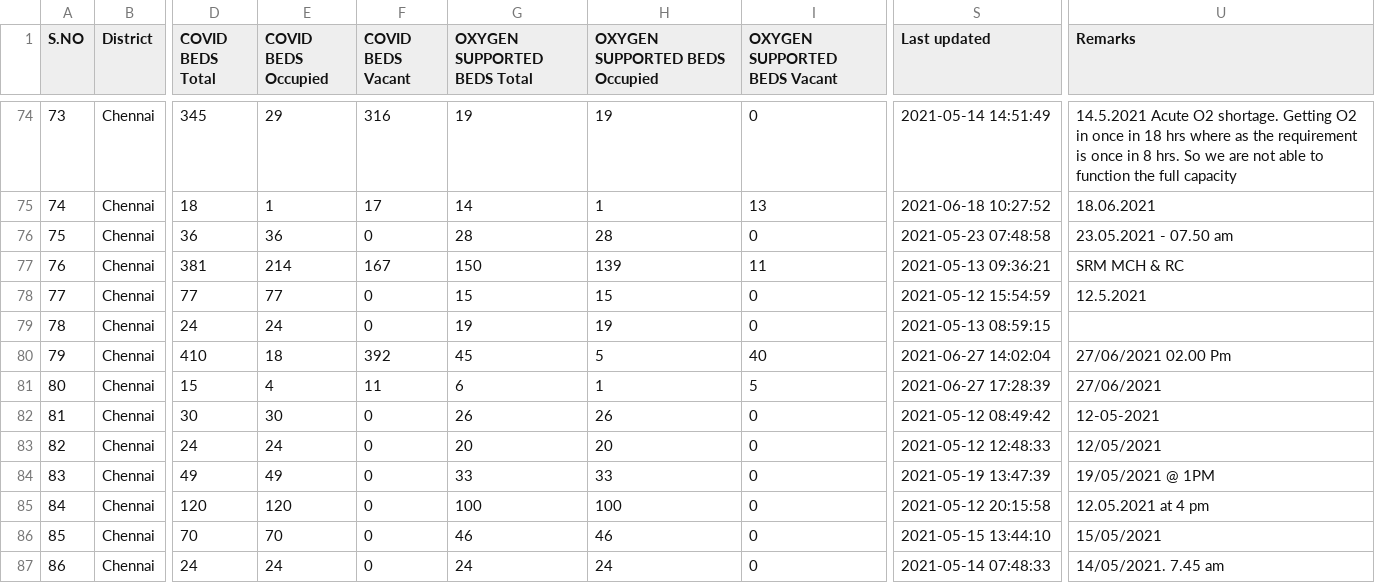
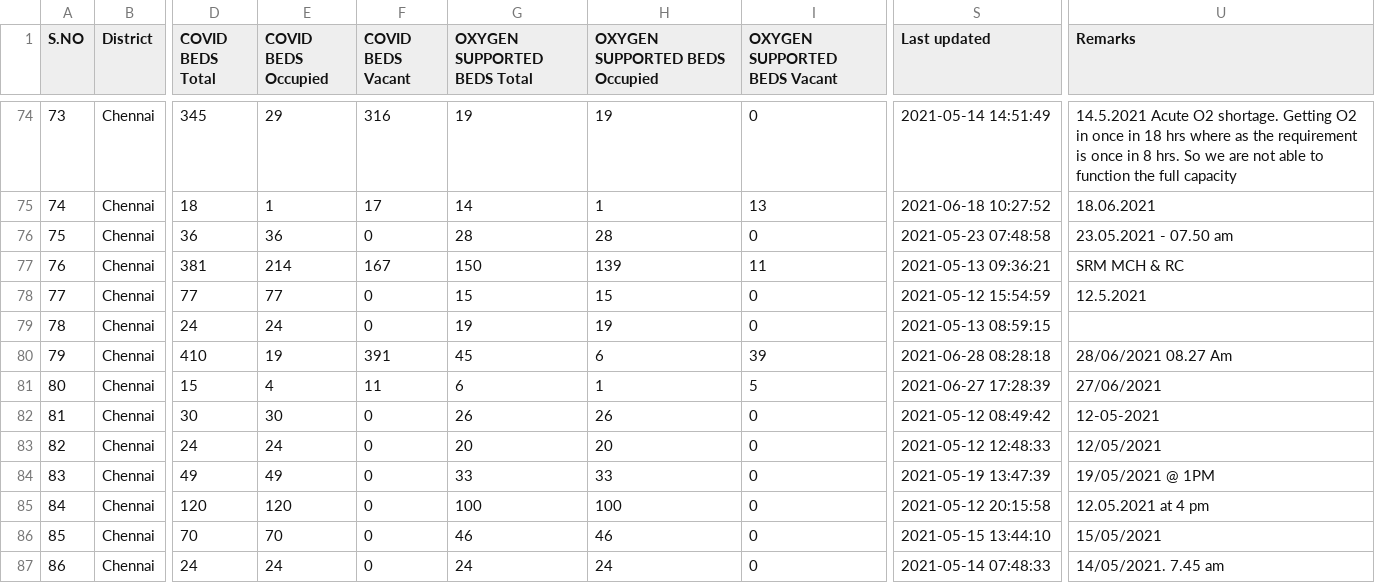
Before and after one commit to mskian/tamil-nadu-covid-beds-api, a CSV file: data/beds.csv, drawn as a sheet; only a part is shown, gaps mark what is left out; the diff covers the shown part only; the diff names each change by its address in the sheet, - before the commit and + after, or states it on an @@ line.

```diff
--- a/data/beds.csv
+++ b/data/beds.csv
-E80 (COVID BEDS Occupied): 18
+E80 (COVID BEDS Occupied): 19
-F80 (COVID BEDS Vacant): 392
+F80 (COVID BEDS Vacant): 391
-H80 (OXYGEN SUPPORTED BEDS Occupied): 5
+H80 (OXYGEN SUPPORTED BEDS Occupied): 6
-I80 (OXYGEN SUPPORTED BEDS Vacant): 40
+I80 (OXYGEN SUPPORTED BEDS Vacant): 39
-S80 (Last updated): 2021-06-27 14:02:04
+S80 (Last updated): 2021-06-28 08:28:18
-U80 (Remarks): 27/06/2021 02.00 Pm
+U80 (Remarks): 28/06/2021 08.27 Am
```
Also changed, not shown: 39 edited cells elsewhere in this file, 1 other file.
